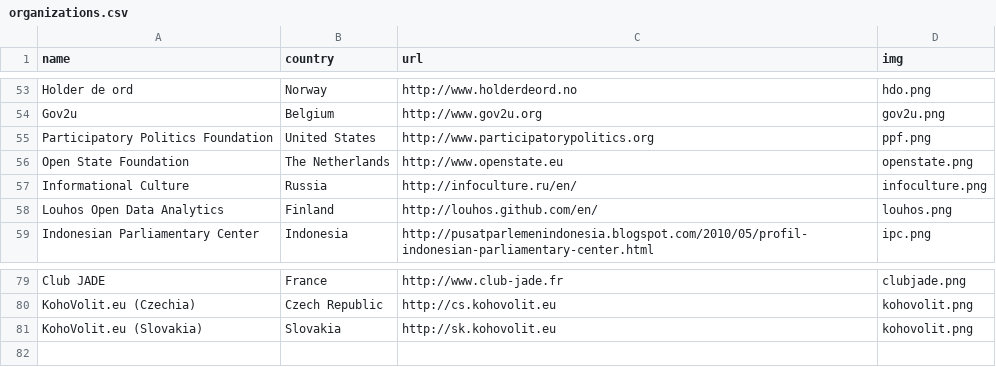
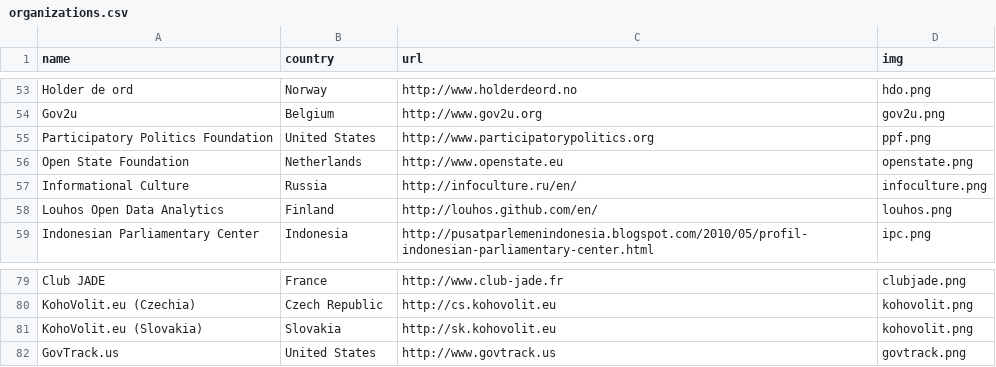
Before and after one commit to sunlightlabs/openingparliament, a CSV file: data/organizations.csv, drawn as a sheet; only a part is shown, gaps mark what is left out.

Commit message:
update organizations

```diff
--- a/data/organizations.csv
+++ b/data/organizations.csv
@@ -55,3 +55,3 @@ Gov2u,Belgium,http://www.gov2u.org,gov2u.png
 Participatory Politics Foundation,United States,http://www.participatorypolitics.org,ppf.png
-Open State Foundation,The Netherlands,http://www.openstate.eu,openstate.png
+Open State Foundation,Netherlands,http://www.openstate.eu,openstate.png
 Informational Culture,Russia,http://infoculture.ru/en/,infoculture.png
@@ -81 +81,2 @@ KohoVolit.eu (Czechia),Czech Republic,http://cs.kohovolit.eu,kohovolit.png
 KohoVolit.eu (Slovakia),Slovakia,http://sk.kohovolit.eu,kohovolit.png
+GovTrack.us,United States,http://www.govtrack.us,govtrack.png
```
Also changed, not shown: 3 other files.
